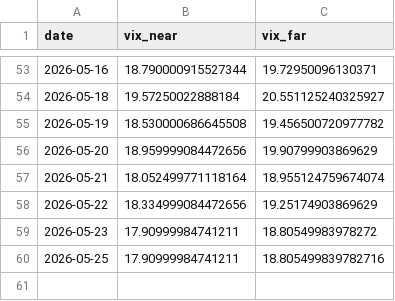
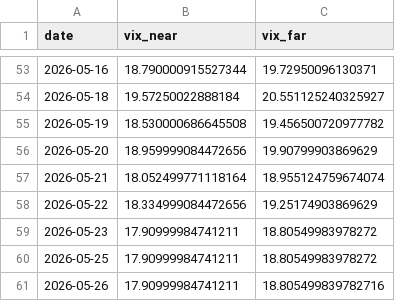
Before and after one commit to pravindev666/David-V666, a CSV file: data/vix_term_daily.csv, drawn as a sheet; only a part is shown, gaps mark what is left out.

Commit message:
Auto-sync: Market data 2026-05-26 07:02

```diff
--- a/data/vix_term_daily.csv
+++ b/data/vix_term_daily.csv
@@ -59,2 +59,3 @@ date,vix_near,vix_far
 2026-05-23,17.90999984741211,18.80549983978272
-2026-05-25,17.90999984741211,18.805499839782716
+2026-05-25,17.90999984741211,18.80549983978272
+2026-05-26,17.90999984741211,18.805499839782716
```
Also changed, not shown: data/fii_dii_daily.csv, data/pcr_daily.csv, 1 other file.
